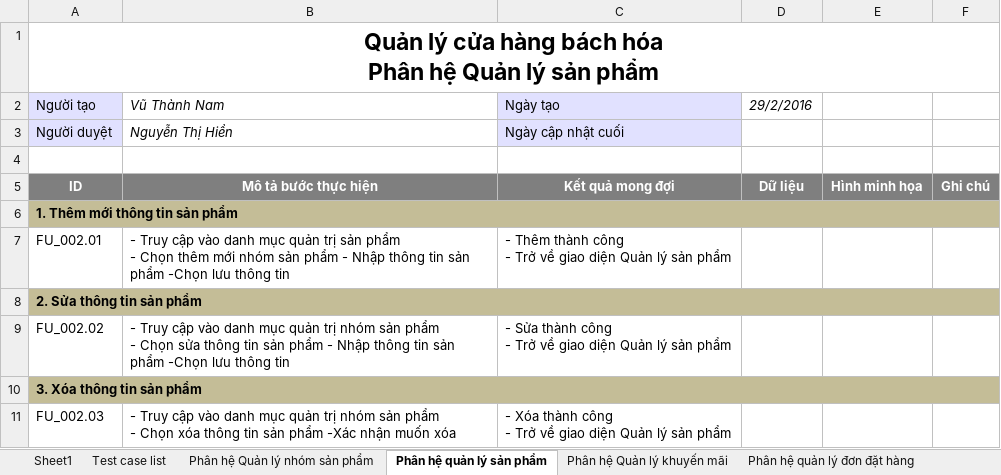
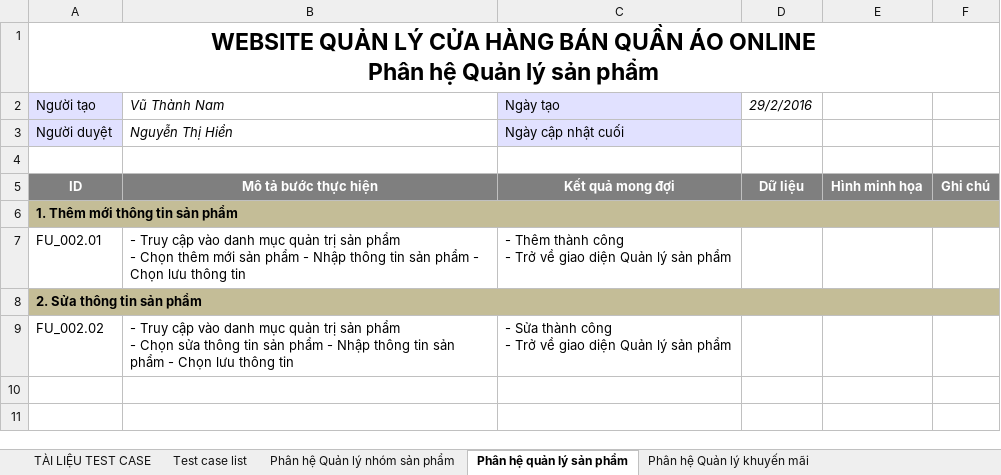
Before and after one commit to DatDaiGia/SPM, an Excel workbook: Document/Testcase_Nhóm 9.xlsx, sheet Phân hệ quản lý sản phẩm, drawn as a sheet; values as stored, in another font and other column widths than the file's, no borders; ↵ is a line break in a cell; the diff names each change by its address in the sheet, - before the commit and + after, or states it on an @@ line.

Commit message:
Thuan update tai lieu test case

```diff
--- a/Document/Testcase_Nhóm 9.xlsx (sheet Phân hệ quản lý sản phẩm)
+++ b/Document/Testcase_Nhóm 9.xlsx (sheet Phân hệ quản lý sản phẩm)
-sheet tab: Sheet1
+sheet tab: TÀI LIỆU TEST CASE
-A1 (Người tạo): Quản lý cửa hàng bách hóa ↵ Phân hệ…
+A1 (Người tạo): WEBSITE QUẢN LÝ CỬA HÀNG BÁN QUẦN ÁO ONLINE ↵ Phân hệ…
-B7 (Vũ Thành Nam): …thêm mới nhóm sản phẩm - Nhập thông tin sản phẩm -Chọn lưu thông…
+B7 (Vũ Thành Nam): …thêm mới sản phẩm - Nhập thông tin sản phẩm - Chọn lưu thông…
-B9 (Vũ Thành Nam): …quản trị nhóm sản phẩm ↵ - Chọn sửa thông tin sản phẩm - Nhập thông tin sản phẩm -Chọn lưu thông…
+B9 (Vũ Thành Nam): …quản trị sản phẩm ↵ - Chọn sửa thông tin sản phẩm - Nhập thông tin sản phẩm - Chọn lưu thông…
-row 10: 3. Xóa thông tin sản phẩm
-row 11: FU_002.03 | - Truy cập vào danh mục quản trị nhóm sản phẩm ↵ - Chọn xóa thông tin sản phẩm -Xác nhận muốn xóa | - Xóa thành công ↵ - Trở về giao diện Quản lý sản phẩm
```
Also changed, not shown: sheet Test case list, sheet Đặt Hàng, sheet Phân hệ Tìm kiếm, sheet Phân hệ quản lý đơn đặt hàng, sheet TÀI LIỆU TEST CASE, sheet Phân hệ quản lý thông tin websi, 6 more sheets.
